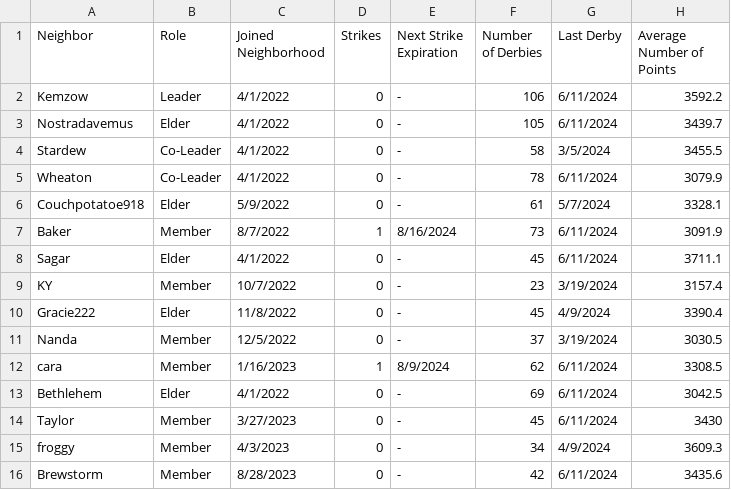
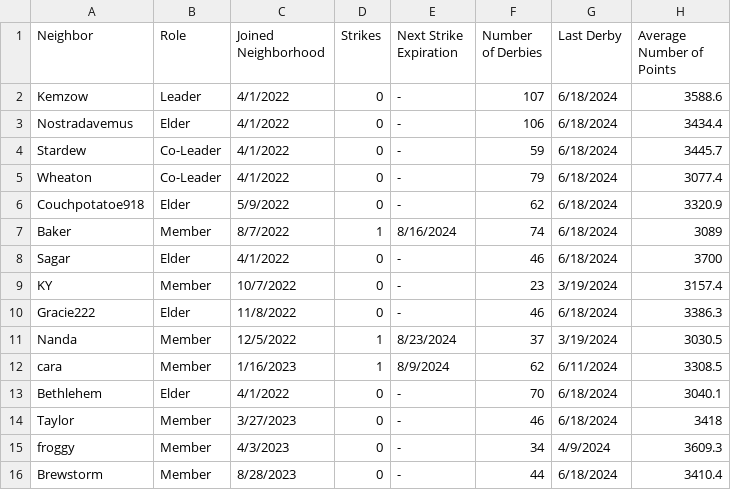
Before and after one commit to azuremeadows/azuremeadows.github.io, a CSV file: docs/_data/memberStats.csv, drawn as a sheet; only a part is shown; the diff covers the shown part only.

```diff
--- a/docs/_data/memberStats.csv
+++ b/docs/_data/memberStats.csv
@@ -1,16 +1,16 @@
 "Neighbor","Role","Joined Neighborhood","Strikes","Next Strike Expiration","Number of Derbies","Last Derby","Average Number of Points"
-"Kemzow","Leader","4/1/2022","0","-","106","6/11/2024","3592.2"
-"Nostradavemus","Elder","4/1/2022","0","-","105","6/11/2024","3439.7"
-"Stardew","Co-Leader","4/1/2022","0","-","58","3/5/2024","3455.5"
-"Wheaton","Co-Leader","4/1/2022","0","-","78","6/11/2024","3079.9"
-"Couchpotatoe918","Elder","5/9/2022","0","-","61","5/7/2024","3328.1"
-"Baker","Member","8/7/2022","1","8/16/2024","73","6/11/2024","3091.9"
-"Sagar","Elder","4/1/2022","0","-","45","6/11/2024","3711.1"
+"Kemzow","Leader","4/1/2022","0","-","107","6/18/2024","3588.6"
+"Nostradavemus","Elder","4/1/2022","0","-","106","6/18/2024","3434.4"
+"Stardew","Co-Leader","4/1/2022","0","-","59","6/18/2024","3445.7"
+"Wheaton","Co-Leader","4/1/2022","0","-","79","6/18/2024","3077.4"
+"Couchpotatoe918","Elder","5/9/2022","0","-","62","6/18/2024","3320.9"
+"Baker","Member","8/7/2022","1","8/16/2024","74","6/18/2024","3089"
+"Sagar","Elder","4/1/2022","0","-","46","6/18/2024","3700"
 "KY","Member","10/7/2022","0","-","23","3/19/2024","3157.4"
-"Gracie222","Elder","11/8/2022","0","-","45","4/9/2024","3390.4"
-"Nanda","Member","12/5/2022","0","-","37","3/19/2024","3030.5"
+"Gracie222","Elder","11/8/2022","0","-","46","6/18/2024","3386.3"
+"Nanda","Member","12/5/2022","1","8/23/2024","37","3/19/2024","3030.5"
 "cara","Member","1/16/2023","1","8/9/2024","62","6/11/2024","3308.5"
-"Bethlehem","Elder","4/1/2022","0","-","69","6/11/2024","3042.5"
-"Taylor","Member","3/27/2023","0","-","45","6/11/2024","3430"
+"Bethlehem","Elder","4/1/2022","0","-","70","6/18/2024","3040.1"
+"Taylor","Member","3/27/2023","0","-","46","6/18/2024","3418"
 "froggy","Member","4/3/2023","0","-","34","4/9/2024","3609.3"
-"Brewstorm","Member","8/28/2023","0","-","42","6/11/2024","3435.6"
+"Brewstorm","Member","8/28/2023","0","-","44","6/18/2024","3410.4"
```
Also changed, not shown: 9 edited cells elsewhere in this file, docs/_data/DerbyHistory.csv, docs/_data/neighborhoodStats.csv.
